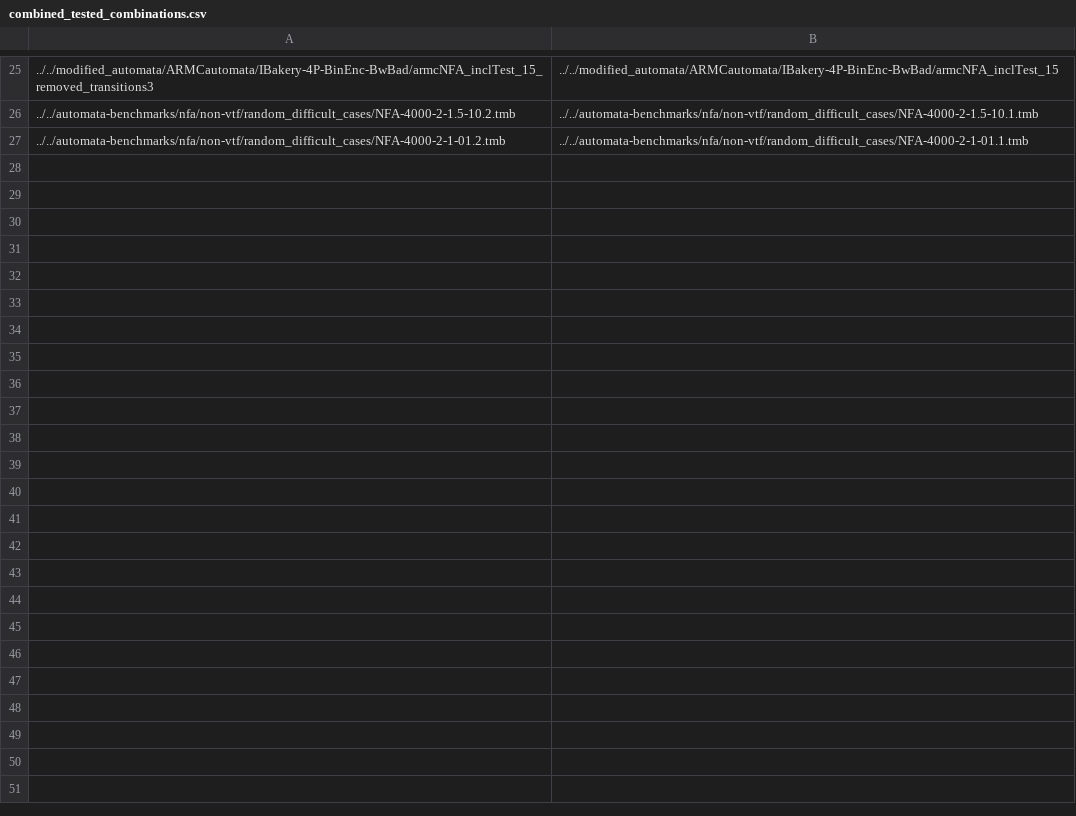
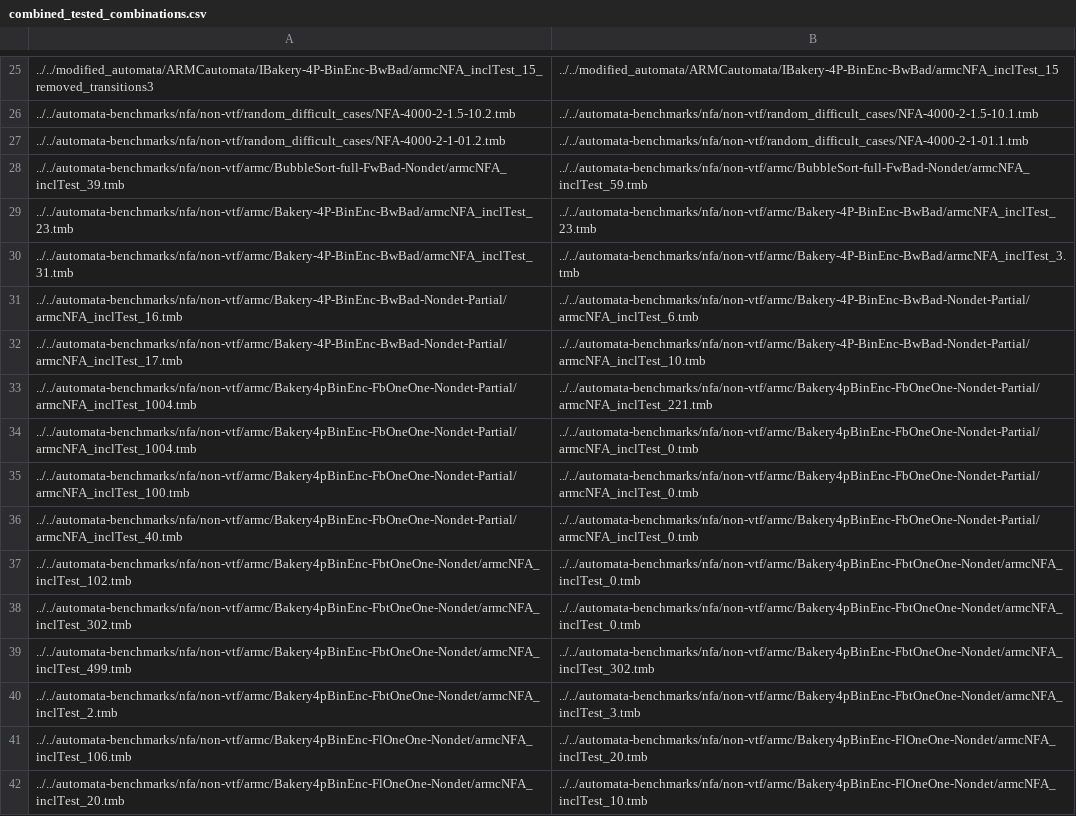
Before and after one commit to Adda0/optifa, a CSV file: results/combined_tested_combinations.csv, drawn as a sheet; only a part is shown, gaps mark what is left out; the diff names each change by its address in the sheet, - before the commit and + after, or states it on an @@ line.

```diff
--- a/results/combined_tested_combinations.csv
+++ b/results/combined_tested_combinations.csv
+row 28: ../../automata-benchmarks/nfa/non-vtf/armc/BubbleSort-full-FwBad-Nondet/armcNFA_inclTest_39.tmb | ../../automata-benchmarks/nfa/non-vtf/armc/BubbleSort-full-FwBad-Nondet/armcNFA_inclTest_59.tmb
+row 29: ../../automata-benchmarks/nfa/non-vtf/armc/Bakery-4P-BinEnc-BwBad/armcNFA_inclTest_23.tmb | ../../automata-benchmarks/nfa/non-vtf/armc/Bakery-4P-BinEnc-BwBad/armcNFA_inclTest_23.tmb
+row 30: ../../automata-benchmarks/nfa/non-vtf/armc/Bakery-4P-BinEnc-BwBad/armcNFA_inclTest_31.tmb | ../../automata-benchmarks/nfa/non-vtf/armc/Bakery-4P-BinEnc-BwBad/armcNFA_inclTest_3.tmb
+row 31: ../../automata-benchmarks/nfa/non-vtf/armc/Bakery-4P-BinEnc-BwBad-Nondet-Partial/armcNFA_inclTest_16.tmb | ../../automata-benchmarks/nfa/non-vtf/armc/Bakery-4P-BinEnc-BwBad-Nondet-Partial/armcNFA_inclTest_6.tmb
+row 32: ../../automata-benchmarks/nfa/non-vtf/armc/Bakery-4P-BinEnc-BwBad-Nondet-Partial/armcNFA_inclTest_17.tmb | ../../automata-benchmarks/nfa/non-vtf/armc/Bakery-4P-BinEnc-BwBad-Nondet-Partial/armcNFA_inclTest_10.tmb
+row 33: ../../automata-benchmarks/nfa/non-vtf/armc/Bakery4pBinEnc-FbOneOne-Nondet-Partial/armcNFA_inclTest_1004.tmb | ../../automata-benchmarks/nfa/non-vtf/armc/Bakery4pBinEnc-FbOneOne-Nondet-Partial/armcNFA_inclTest_221.tmb
+row 34: ../../automata-benchmarks/nfa/non-vtf/armc/Bakery4pBinEnc-FbOneOne-Nondet-Partial/armcNFA_inclTest_1004.tmb | ../../automata-benchmarks/nfa/non-vtf/armc/Bakery4pBinEnc-FbOneOne-Nondet-Partial/armcNFA_inclTest_0.tmb
+row 35: ../../automata-benchmarks/nfa/non-vtf/armc/Bakery4pBinEnc-FbOneOne-Nondet-Partial/armcNFA_inclTest_100.tmb | ../../automata-benchmarks/nfa/non-vtf/armc/Bakery4pBinEnc-FbOneOne-Nondet-Partial/armcNFA_inclTest_0.tmb
+row 36: ../../automata-benchmarks/nfa/non-vtf/armc/Bakery4pBinEnc-FbOneOne-Nondet-Partial/armcNFA_inclTest_40.tmb | ../../automata-benchmarks/nfa/non-vtf/armc/Bakery4pBinEnc-FbOneOne-Nondet-Partial/armcNFA_inclTest_0.tmb
+row 37: ../../automata-benchmarks/nfa/non-vtf/armc/Bakery4pBinEnc-FbtOneOne-Nondet/armcNFA_inclTest_102.tmb | ../../automata-benchmarks/nfa/non-vtf/armc/Bakery4pBinEnc-FbtOneOne-Nondet/armcNFA_inclTest_0.tmb
+row 38: ../../automata-benchmarks/nfa/non-vtf/armc/Bakery4pBinEnc-FbtOneOne-Nondet/armcNFA_inclTest_302.tmb | ../../automata-benchmarks/nfa/non-vtf/armc/Bakery4pBinEnc-FbtOneOne-Nondet/armcNFA_inclTest_0.tmb
+row 39: ../../automata-benchmarks/nfa/non-vtf/armc/Bakery4pBinEnc-FbtOneOne-Nondet/armcNFA_inclTest_499.tmb | ../../automata-benchmarks/nfa/non-vtf/armc/Bakery4pBinEnc-FbtOneOne-Nondet/armcNFA_inclTest_302.tmb
+row 40: ../../automata-benchmarks/nfa/non-vtf/armc/Bakery4pBinEnc-FbtOneOne-Nondet/armcNFA_inclTest_2.tmb | ../../automata-benchmarks/nfa/non-vtf/armc/Bakery4pBinEnc-FbtOneOne-Nondet/armcNFA_inclTest_3.tmb
+row 41: ../../automata-benchmarks/nfa/non-vtf/armc/Bakery4pBinEnc-FlOneOne-Nondet/armcNFA_inclTest_106.tmb | ../../automata-benchmarks/nfa/non-vtf/armc/Bakery4pBinEnc-FlOneOne-Nondet/armcNFA_inclTest_20.tmb
+row 42: ../../automata-benchmarks/nfa/non-vtf/armc/Bakery4pBinEnc-FlOneOne-Nondet/armcNFA_inclTest_20.tmb | ../../automata-benchmarks/nfa/non-vtf/armc/Bakery4pBinEnc-FlOneOne-Nondet/armcNFA_inclTest_10.tmb
```
Also changed, not shown: 1 other file.
